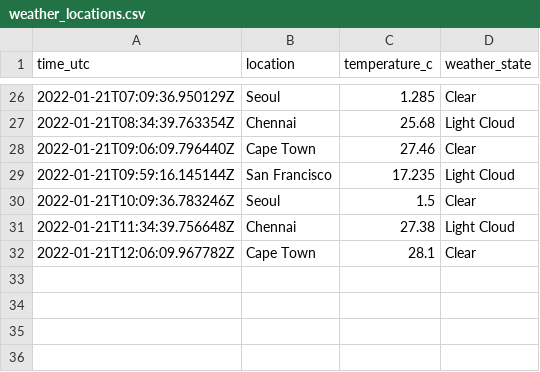
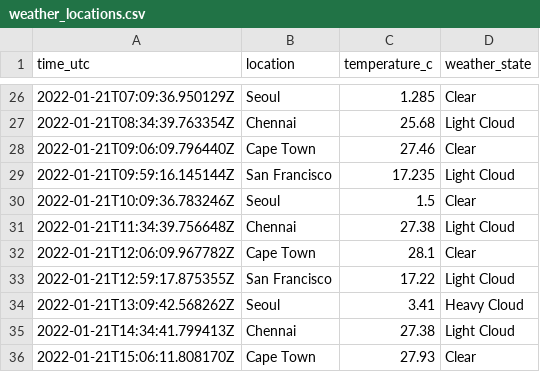
Before and after one commit to n-venkatesan/medium-articles, a CSV file: articles/github-actions/weather_locations.csv, drawn as a sheet; only a part is shown, gaps mark what is left out.

```diff
--- a/articles/github-actions/weather_locations.csv
+++ b/articles/github-actions/weather_locations.csv
@@ -32 +32,5 @@ time_utc,location,temperature_c,weather_state
 2022-01-21T12:06:09.967782Z,Cape Town,28.1,Clear
+2022-01-21T12:59:17.875355Z,San Francisco,17.22,Light Cloud
+2022-01-21T13:09:42.568262Z,Seoul,3.41,Heavy Cloud
+2022-01-21T14:34:41.799413Z,Chennai,27.38,Light Cloud
+2022-01-21T15:06:11.808170Z,Cape Town,27.93,Clear
```
Also changed, not shown: 1 other file.
